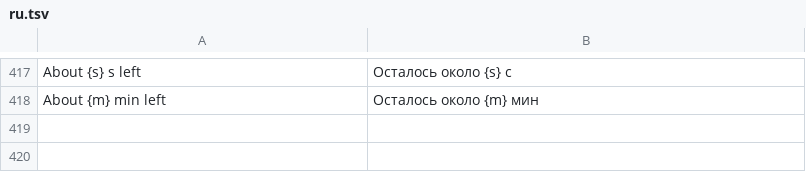
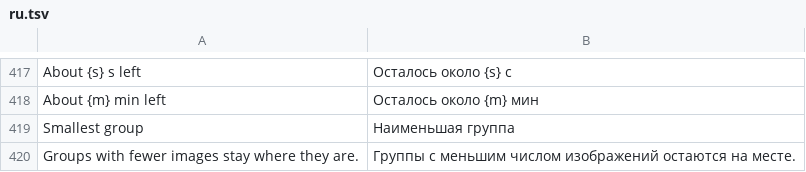
Before and after one commit to pyubero/lightview, a TSV file: locales/ru.tsv, drawn as a sheet; only a part is shown, gaps mark what is left out.

Commit message:
Group Duplicates: a Smallest group slider leaves groups under that size in place

```diff
--- a/locales/ru.tsv
+++ b/locales/ru.tsv
@@ -418 +418,3 @@ About {s} s left	Осталось около {s} с
 About {m} min left	Осталось около {m} мин
+Smallest group	Наименьшая группа
+Groups with fewer images stay where they are.	Группы с меньшим числом изображений остаются на месте.
```
Also changed, not shown: locales/de.tsv, locales/es.tsv, 11 other files.
